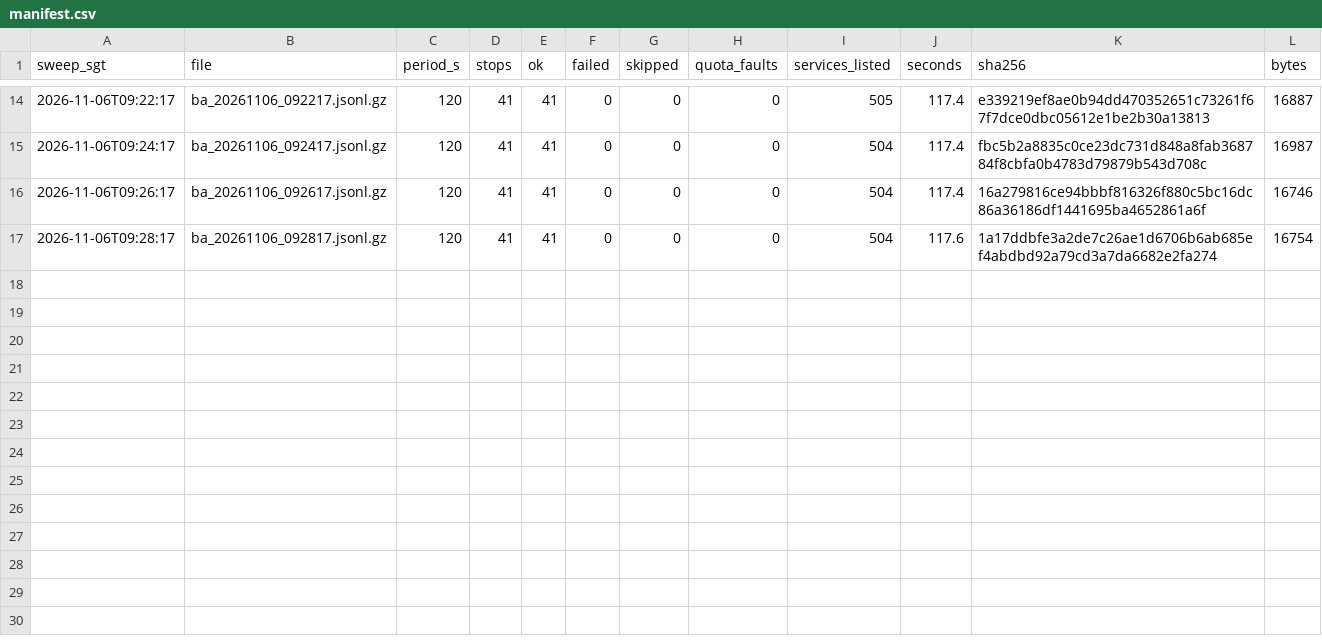
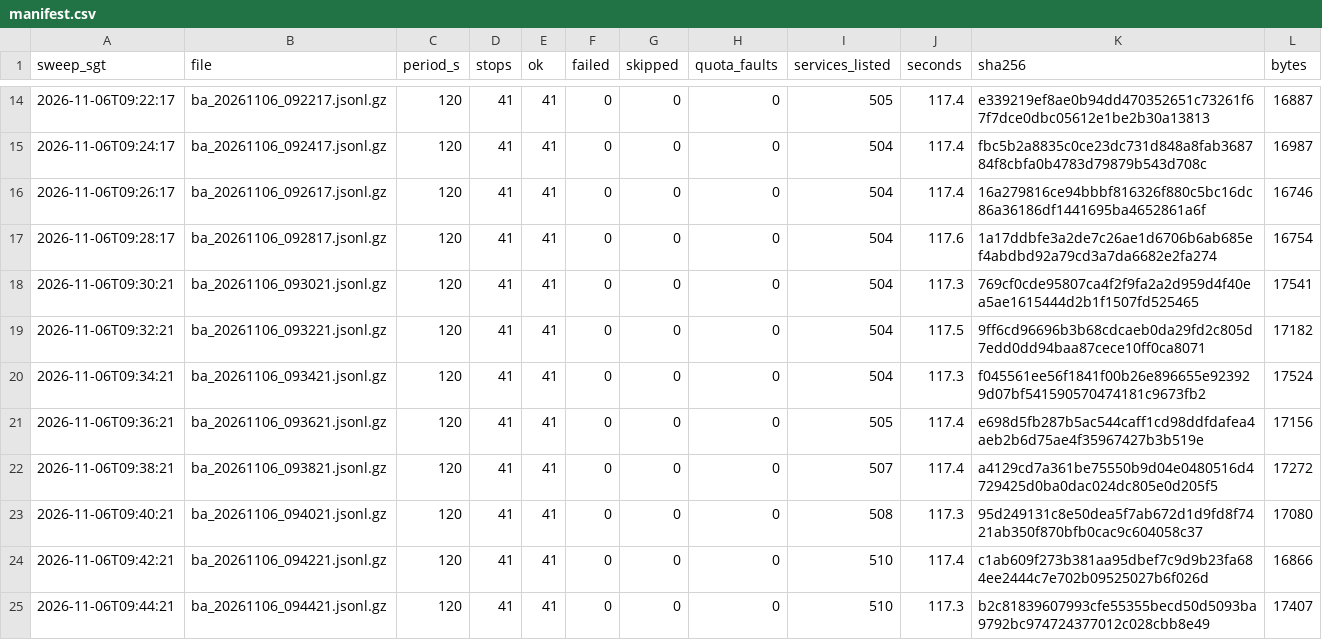
Before and after one commit to LUOaini1213/sg-bus-network-monitor, a CSV file: data/raw/busarrival/2026-11-06/manifest.csv, drawn as a sheet; only a part is shown, gaps mark what is left out; the diff names each change by its address in the sheet, - before the commit and + after, or states it on an @@ line.

```diff
--- a/data/raw/busarrival/2026-11-06/manifest.csv
+++ b/data/raw/busarrival/2026-11-06/manifest.csv
+row 18: 2026-11-06T09:30:21 | ba_20261106_093021.jsonl.gz | 120 | 41 | 41 | 0 | 0 | 0 | 504 | 117.3 | 769cf0cde95807ca4f2f9fa2a2d959d4f40ea5ae1615444d2b1f1507fd525465 | 17541
+row 19: 2026-11-06T09:32:21 | ba_20261106_093221.jsonl.gz | 120 | 41 | 41 | 0 | 0 | 0 | 504 | 117.5 | 9ff6cd96696b3b68cdcaeb0da29fd2c805d7edd0dd94baa87cece10ff0ca8071 | 17182
+row 20: 2026-11-06T09:34:21 | ba_20261106_093421.jsonl.gz | 120 | 41 | 41 | 0 | 0 | 0 | 504 | 117.3 | f045561ee56f1841f00b26e896655e923929d07bf541590570474181c9673fb2 | 17524
+row 21: 2026-11-06T09:36:21 | ba_20261106_093621.jsonl.gz | 120 | 41 | 41 | 0 | 0 | 0 | 505 | 117.4 | e698d5fb287b5ac544caff1cd98ddfdafea4aeb2b6d75ae4f35967427b3b519e | 17156
+row 22: 2026-11-06T09:38:21 | ba_20261106_093821.jsonl.gz | 120 | 41 | 41 | 0 | 0 | 0 | 507 | 117.4 | a4129cd7a361be75550b9d04e0480516d4729425d0ba0dac024dc805e0d205f5 | 17272
+row 23: 2026-11-06T09:40:21 | ba_20261106_094021.jsonl.gz | 120 | 41 | 41 | 0 | 0 | 0 | 508 | 117.3 | 95d249131c8e50dea5f7ab672d1d9fd8f7421ab350f870bfb0cac9c604058c37 | 17080
+row 24: 2026-11-06T09:42:21 | ba_20261106_094221.jsonl.gz | 120 | 41 | 41 | 0 | 0 | 0 | 510 | 117.4 | c1ab609f273b381aa95dbef7c9d9b23fa684ee2444c7e702b09525027b6f026d | 16866
+row 25: 2026-11-06T09:44:21 | ba_20261106_094421.jsonl.gz | 120 | 41 | 41 | 0 | 0 | 0 | 510 | 117.3 | b2c81839607993cfe55355becd50d5093ba9792bc974724377012c028cbb8e49 | 17407
```
Also changed, not shown: 8 other files.
